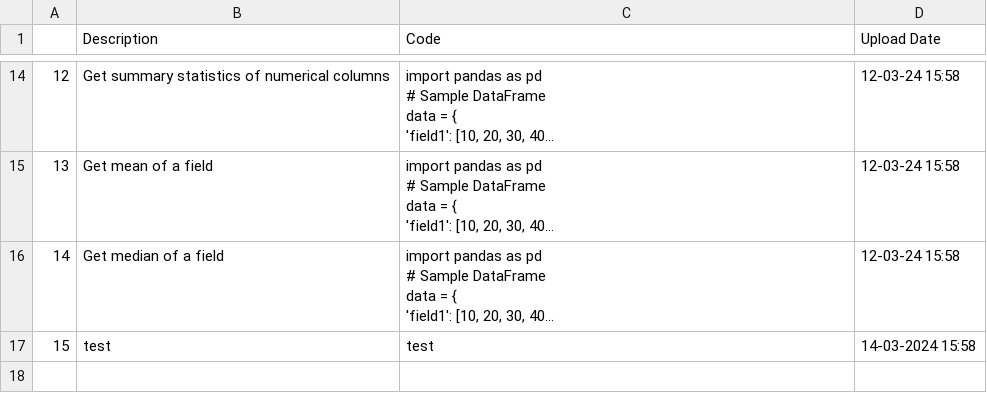
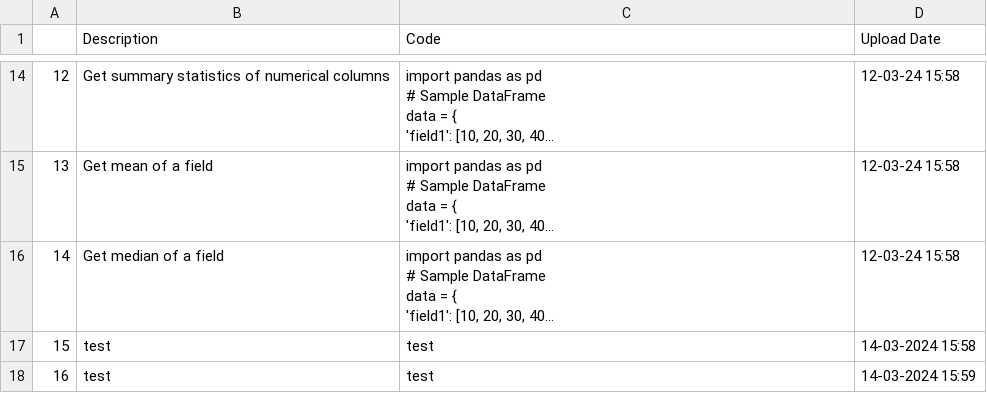
Before and after one commit to trannam710/codeShareRepo, a CSV file: data/storeCode.csv, drawn as a sheet; only a part is shown, gaps mark what is left out; long unchanged cells end in …; the diff names each change by its address in the sheet, - before the commit and + after, or states it on an @@ line.

Commit message:
update

```diff
--- a/data/storeCode.csv
+++ b/data/storeCode.csv
+row 18: 16 | test | test | 14-03-2024 15:59
```
